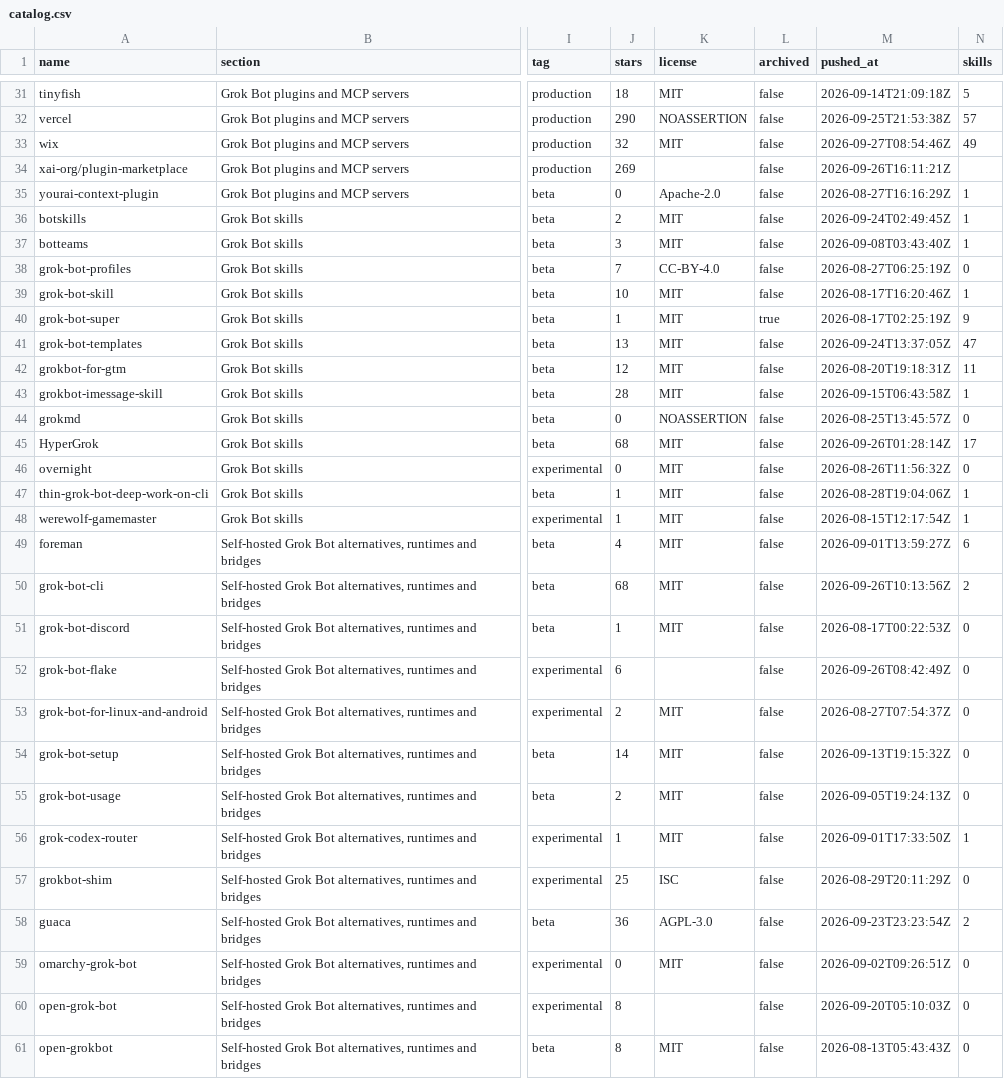
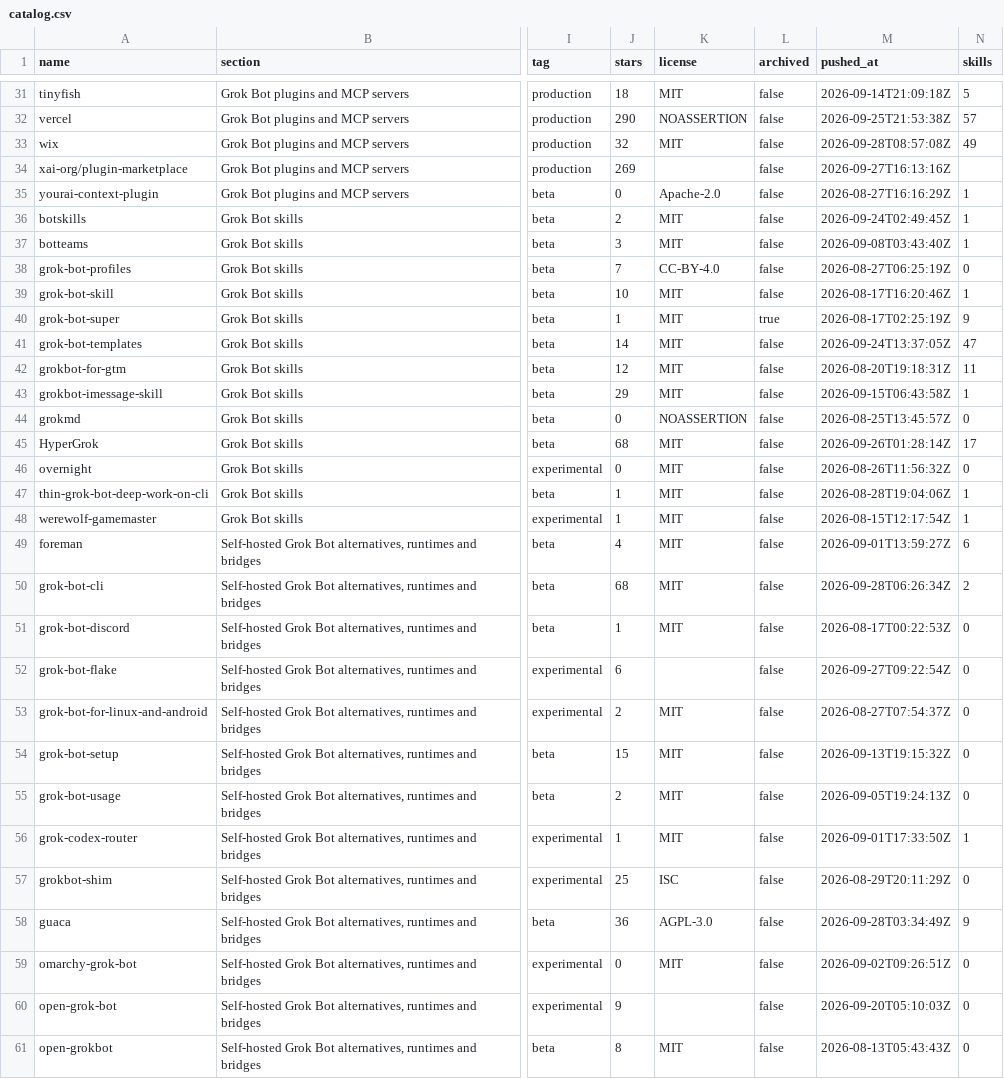
Before and after one commit to ZeroPointRepo/awesome-grok-bot, a CSV file: catalog.csv, drawn as a sheet; only a part is shown, gaps mark what is left out; the diff covers the shown part only; the diff names each change by its address in the sheet, - before the commit and + after, or states it on an @@ line.

```diff
--- a/catalog.csv
+++ b/catalog.csv
-M33 (pushed_at): 2026-09-27T08:54:46Z
+M33 (pushed_at): 2026-09-28T08:57:08Z
-M34 (pushed_at): 2026-09-26T16:11:21Z
+M34 (pushed_at): 2026-09-27T16:13:16Z
-J41 (stars): 13
+J41 (stars): 14
-J43 (stars): 28
+J43 (stars): 29
-M50 (pushed_at): 2026-09-26T10:13:56Z
+M50 (pushed_at): 2026-09-28T06:26:34Z
-M52 (pushed_at): 2026-09-26T08:42:49Z
+M52 (pushed_at): 2026-09-27T09:22:54Z
-J54 (stars): 14
+J54 (stars): 15
-M58 (pushed_at): 2026-09-23T23:23:54Z
+M58 (pushed_at): 2026-09-28T03:34:49Z
-N58 (skills): 2
+N58 (skills): 9
-J60 (stars): 8
+J60 (stars): 9
```
Also changed, not shown: 15 edited cells elsewhere in this file, 5 other files.
